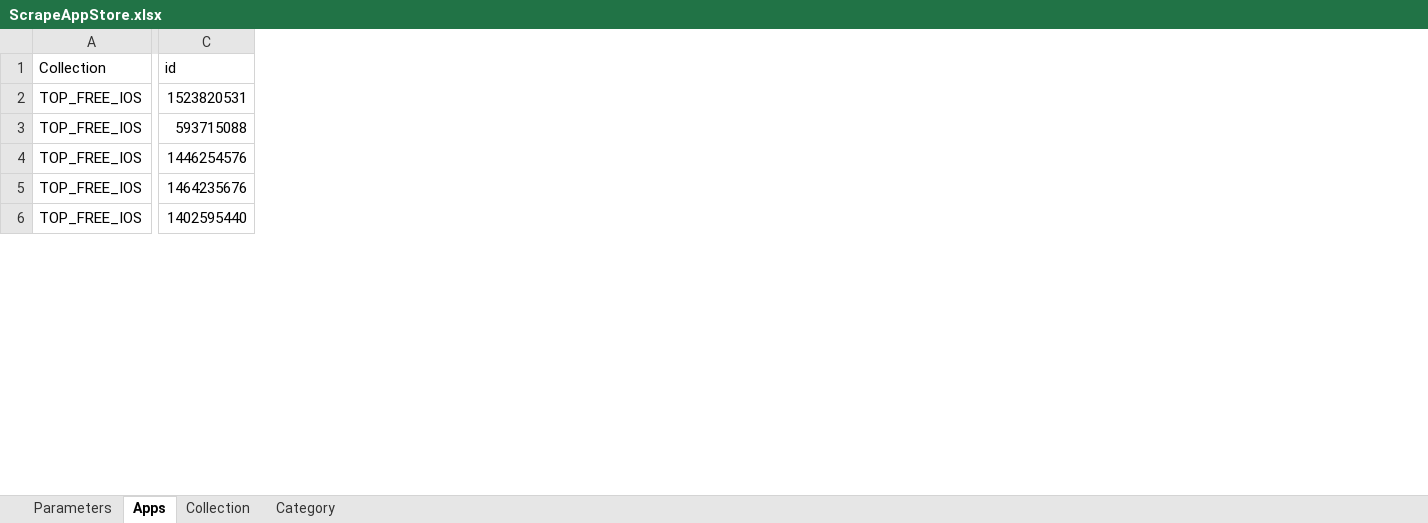
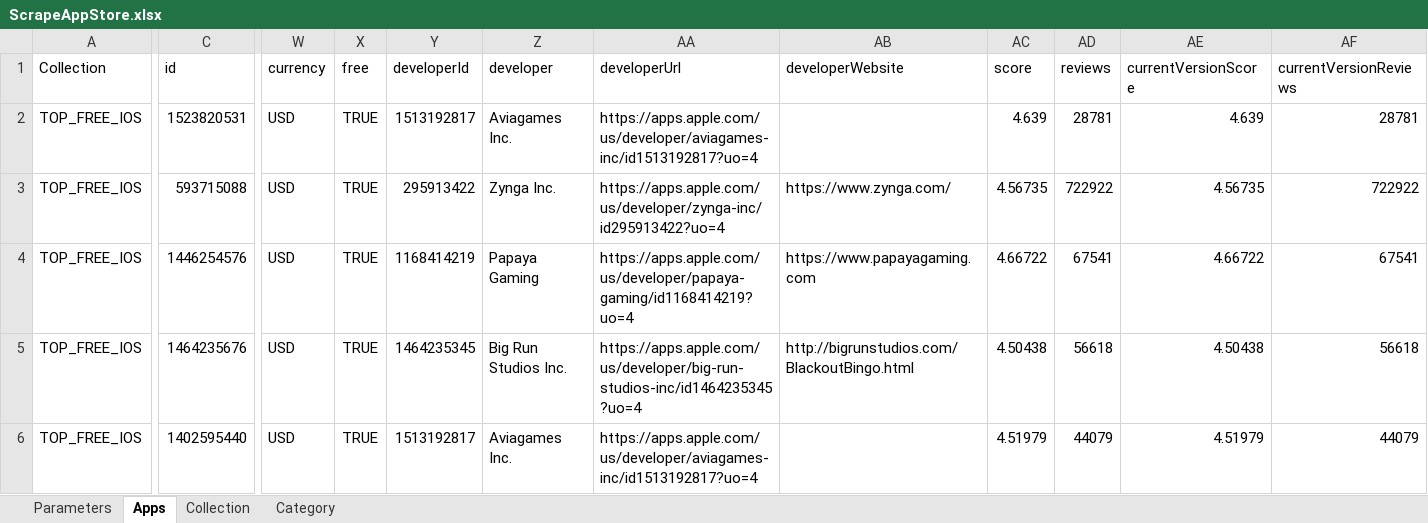
Before and after one commit to goldhorsedev0101/pro-upwork, an Excel workbook: MehdiTava/ScrapeAppStore.xlsx, sheet Apps, drawn as a sheet; only a part is shown, gaps mark what is left out; values as stored, in another font and other column widths than the file's, no borders; the diff covers the shown part only; the diff names each change by its address in the sheet, - before the commit and + after, or states it on an @@ line.

Commit message:
upd

```diff
--- a/MehdiTava/ScrapeAppStore.xlsx (sheet Apps)
+++ b/MehdiTava/ScrapeAppStore.xlsx (sheet Apps)
@@ column W (currency) unhidden, rows 2-6: all USD @@
@@ column X (free) unhidden, rows 2-6: all TRUE @@
@@ column Y (developerId) unhidden, rows 2-6: 1513192817 | 295913422 | 1168414219 | 1464235345 | 1513192817 @@
@@ column Z (developer) unhidden, rows 2-6: Aviagames Inc. | Zynga Inc. | Papaya Gaming | Big Run Studios Inc. | Aviagames Inc. @@
@@ column AA (developerUrl) unhidden, rows 2-6: https://apps.apple.com/us/developer/aviagames-inc/id1513192817?uo=4 | https://apps.apple.com/us/developer/zynga-inc/id295913422?uo=4 | https://apps.apple.com/us/developer/papaya-gaming/id1168414219?uo=4 | https://apps.apple.com/us/developer/big-run-studios-inc/id1464235345?uo=4 | https://apps.apple.com/us/developer/aviagames-inc/id1513192817?uo=4 @@
@@ column AB (developerWebsite) unhidden, rows 3-5: https://www.zynga.com/ | https://www.papayagaming.com | http://bigrunstudios.com/BlackoutBingo.html @@
@@ column AC (score) unhidden, rows 2-6: 4.639 | 4.56735 | 4.66722 | 4.50438 | 4.51979 @@
@@ column AD (reviews) unhidden, rows 2-6: 28781 | 722922 | 67541 | 56618 | 44079 @@
@@ column AE (currentVersionScore) unhidden, rows 2-6: 4.639 | 4.56735 | 4.66722 | 4.50438 | 4.51979 @@
@@ column AF (currentVersionReviews) unhidden, rows 2-6: 28781 | 722922 | 67541 | 56618 | 44079 @@
```
Also changed, not shown: 1 added column elsewhere in this sheet.
